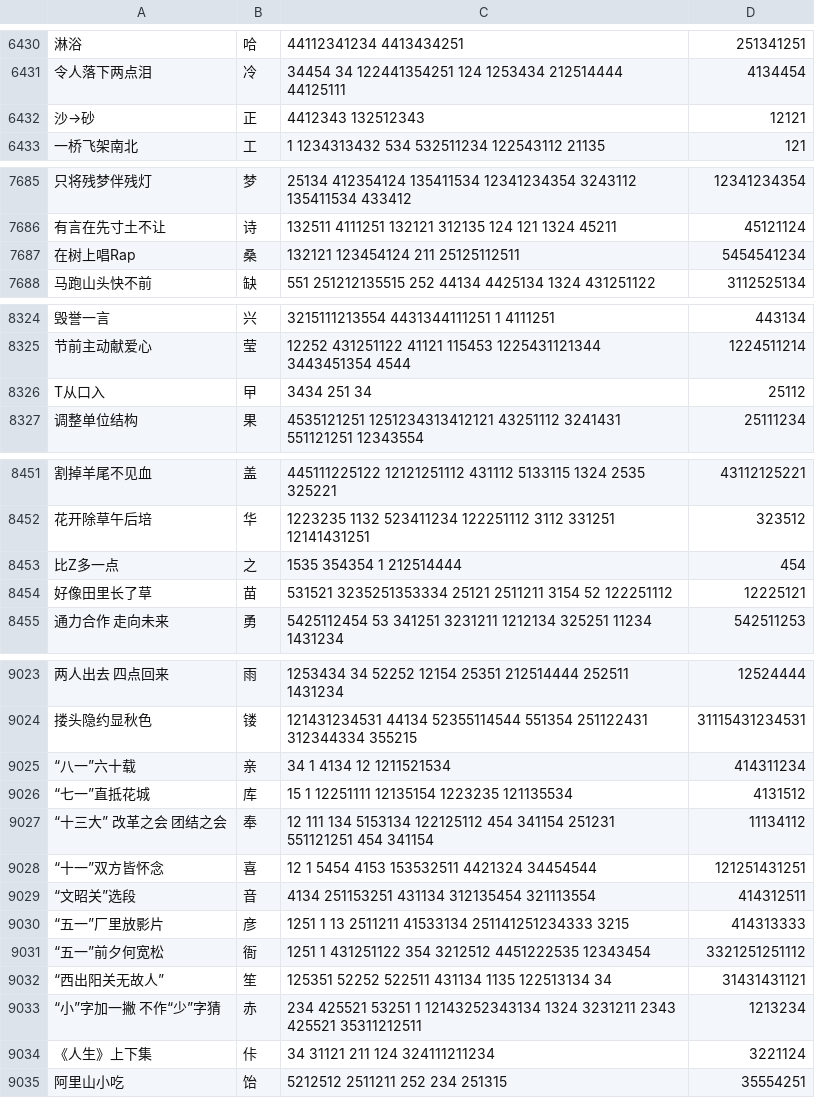
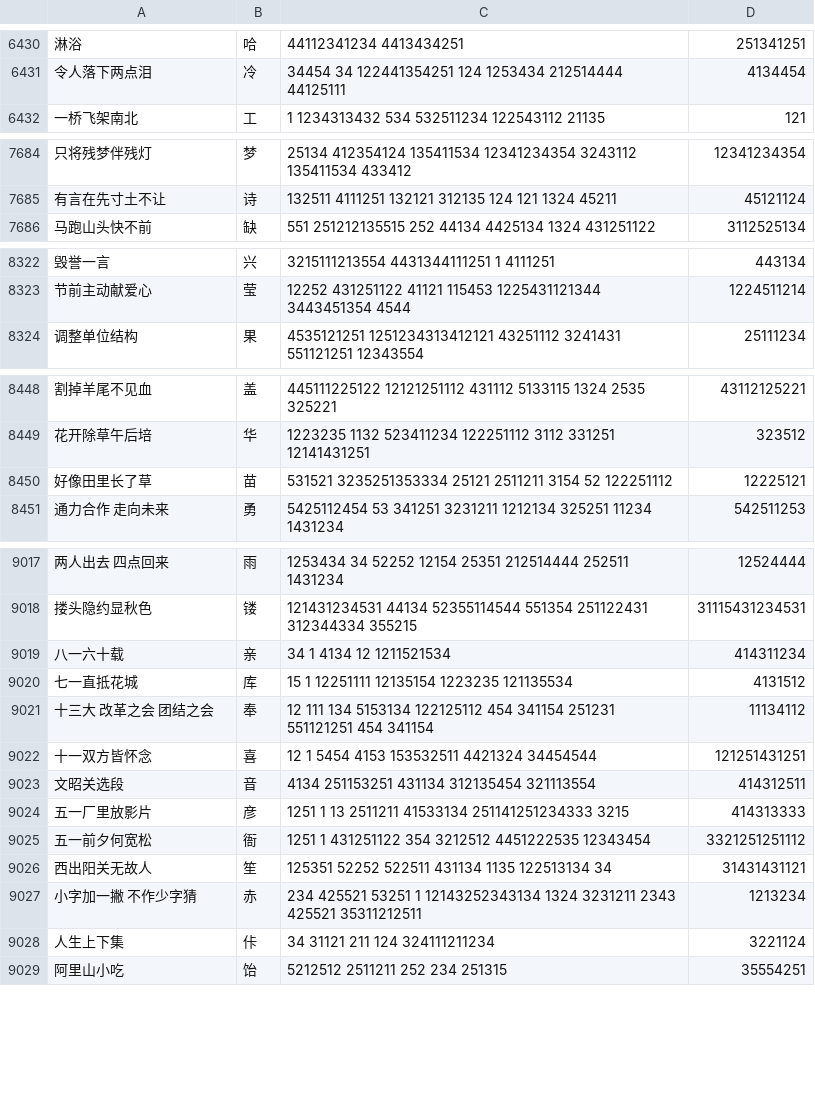
Before and after one commit to waynexia/character-puzzle, a CSV file: data/riddle_seq.csv, drawn as a sheet; only a part is shown, gaps mark what is left out; removed rows and columns are numbered as before the commit, all else as after; the diff covers the shown part only; the diff names each change by its address in the sheet, - before the commit and + after, or states it on an @@ line.

Commit message:
dirty stroke data cleaned

```diff
--- a/data/riddle_seq.csv
+++ b/data/riddle_seq.csv
-row 6432: 沙→砂 | 正 | 4412343 132512343 | 12121
-row 7687: 在树上唱Rap | 桑 | 132121 123454124 211 25125112511 | 5454541234
-row 8326: T从口入 | 曱 | 3434 251 34 | 25112
-row 8453: 比Z多一点 | 之 | 1535 354354 1 212514444 | 454
-A9019: “八一”六十载
+A9019: 八一六十载
-A9020: “七一”直抵花城
+A9020: 七一直抵花城
-A9021: “十三大” 改革之会 团结之会
+A9021: 十三大 改革之会 团结之会
-A9022: “十一”双方皆怀念
+A9022: 十一双方皆怀念
-A9023: “文昭关”选段
+A9023: 文昭关选段
-A9024: “五一”厂里放影片
+A9024: 五一厂里放影片
-A9025: “五一”前夕何宽松
+A9025: 五一前夕何宽松
-A9026: “西出阳关无故人”
+A9026: 西出阳关无故人
-A9027: “小”字加一撇 不作“少”字猜
+A9027: 小字加一撇 不作少字猜
-A9028: 《人生》上下集
+A9028: 人生上下集
```
Also changed, not shown: 2 removed rows and 22 edited cells elsewhere in this file, data/ans_cnt.csv, 8 other files.
